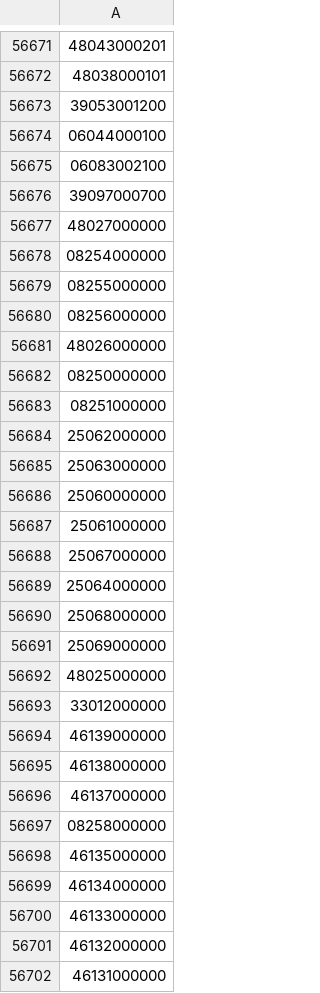
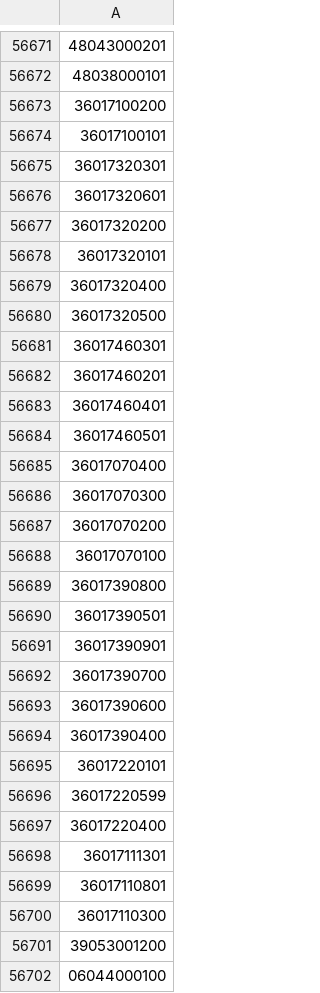
Before and after one commit to OSM-es/validador-ine, a CSV file: ES.csv, drawn as a sheet; only a part is shown, gaps mark what is left out; the shorter side is filled out with more unchanged rows; the diff names each change by its address in the sheet, - before the commit and + after, or states it on an @@ line.

```diff
--- a/ES.csv
+++ b/ES.csv
+row 56673: 36017100200
+row 56674: 36017100101
+row 56675: 36017320301
+row 56676: 36017320601
+row 56677: 36017320200
+row 56678: 36017320101
+row 56679: 36017320400
+row 56680: 36017320500
+row 56681: 36017460301
+row 56682: 36017460201
+row 56683: 36017460401
+row 56684: 36017460501
+row 56685: 36017070400
+row 56686: 36017070300
+row 56687: 36017070200
+row 56688: 36017070100
+row 56689: 36017390800
+row 56690: 36017390501
+row 56691: 36017390901
+row 56692: 36017390700
+row 56693: 36017390600
+row 56694: 36017390400
+row 56695: 36017220101
+row 56696: 36017220599
+row 56697: 36017220400
+row 56698: 36017111301
+row 56699: 36017110801
+row 56700: 36017110300
```
Also changed, not shown: 1 other file.
